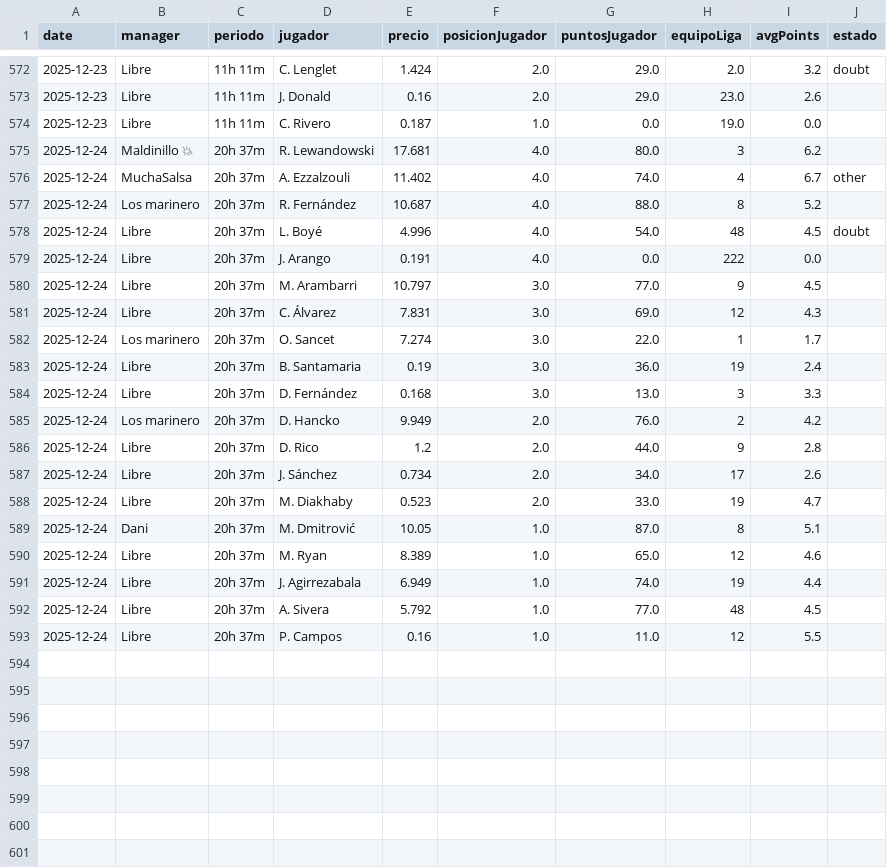
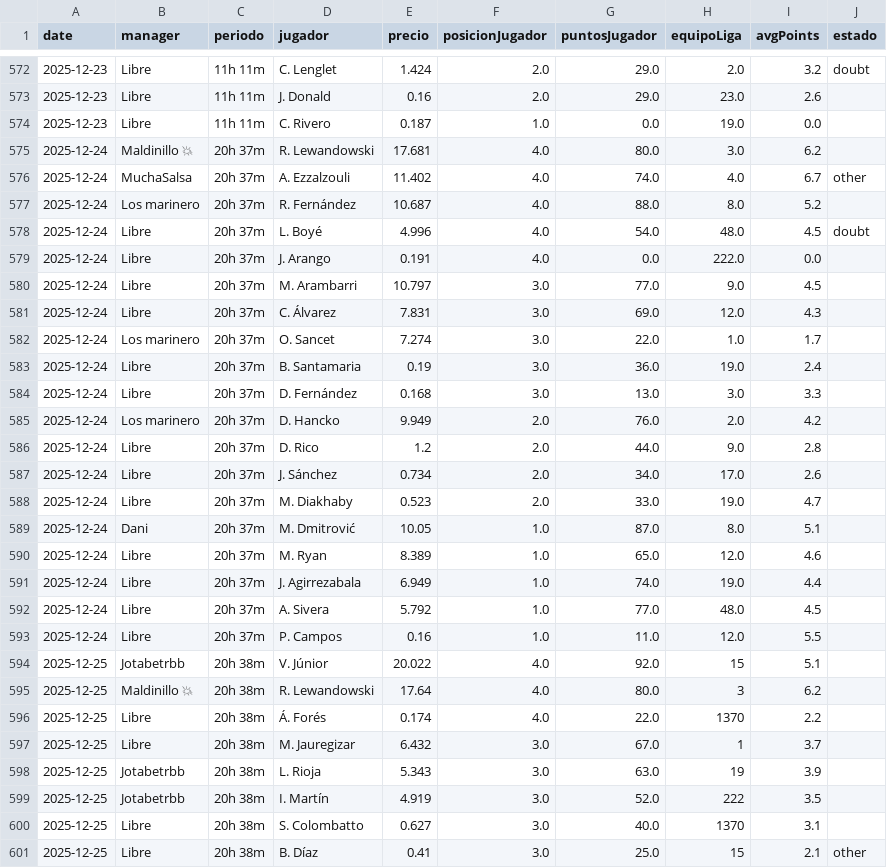
Before and after one commit to javica98/MisterFantasy_analytics, a CSV file: data/processed/mercado.csv, drawn as a sheet; only a part is shown, gaps mark what is left out; the diff covers the shown part only.

```diff
--- a/data/processed/mercado.csv
+++ b/data/processed/mercado.csv
@@ -574,20 +574,28 @@ date,manager,periodo,jugador,precio,posicionJugador,puntosJugador,equipoLiga,avg
 2025-12-23,Libre,11h 11m,C. Rivero,0.187,1.0,0.0,19.0,0.0,
-2025-12-24,Maldinillo 💥,20h 37m,R. Lewandowski,17.681,4.0,80.0,3,6.2,
-2025-12-24,MuchaSalsa,20h 37m,A. Ezzalzouli,11.402,4.0,74.0,4,6.7,other
-2025-12-24,Los marinero,20h 37m,R. Fernández,10.687,4.0,88.0,8,5.2,
-2025-12-24,Libre,20h 37m,L. Boyé,4.996,4.0,54.0,48,4.5,doubt
-2025-12-24,Libre,20h 37m,J. Arango,0.191,4.0,0.0,222,0.0,
-2025-12-24,Libre,20h 37m,M. Arambarri,10.797,3.0,77.0,9,4.5,
-2025-12-24,Libre,20h 37m,C. Álvarez,7.831,3.0,69.0,12,4.3,
-2025-12-24,Los marinero,20h 37m,O. Sancet,7.274,3.0,22.0,1,1.7,
-2025-12-24,Libre,20h 37m,B. Santamaria,0.19,3.0,36.0,19,2.4,
-2025-12-24,Libre,20h 37m,D. Fernández,0.168,3.0,13.0,3,3.3,
-2025-12-24,Los marinero,20h 37m,D. Hancko,9.949,2.0,76.0,2,4.2,
-2025-12-24,Libre,20h 37m,D. Rico,1.2,2.0,44.0,9,2.8,
-2025-12-24,Libre,20h 37m,J. Sánchez,0.734,2.0,34.0,17,2.6,
-2025-12-24,Libre,20h 37m,M. Diakhaby,0.523,2.0,33.0,19,4.7,
-2025-12-24,Dani,20h 37m,M. Dmitrović,10.05,1.0,87.0,8,5.1,
-2025-12-24,Libre,20h 37m,M. Ryan,8.389,1.0,65.0,12,4.6,
-2025-12-24,Libre,20h 37m,J. Agirrezabala,6.949,1.0,74.0,19,4.4,
-2025-12-24,Libre,20h 37m,A. Sivera,5.792,1.0,77.0,48,4.5,
-2025-12-24,Libre,20h 37m,P. Campos,0.16,1.0,11.0,12,5.5,
+2025-12-24,Maldinillo 💥,20h 37m,R. Lewandowski,17.681,4.0,80.0,3.0,6.2,
+2025-12-24,MuchaSalsa,20h 37m,A. Ezzalzouli,11.402,4.0,74.0,4.0,6.7,other
+2025-12-24,Los marinero,20h 37m,R. Fernández,10.687,4.0,88.0,8.0,5.2,
+2025-12-24,Libre,20h 37m,L. Boyé,4.996,4.0,54.0,48.0,4.5,doubt
+2025-12-24,Libre,20h 37m,J. Arango,0.191,4.0,0.0,222.0,0.0,
+2025-12-24,Libre,20h 37m,M. Arambarri,10.797,3.0,77.0,9.0,4.5,
+2025-12-24,Libre,20h 37m,C. Álvarez,7.831,3.0,69.0,12.0,4.3,
+2025-12-24,Los marinero,20h 37m,O. Sancet,7.274,3.0,22.0,1.0,1.7,
+2025-12-24,Libre,20h 37m,B. Santamaria,0.19,3.0,36.0,19.0,2.4,
+2025-12-24,Libre,20h 37m,D. Fernández,0.168,3.0,13.0,3.0,3.3,
+2025-12-24,Los marinero,20h 37m,D. Hancko,9.949,2.0,76.0,2.0,4.2,
+2025-12-24,Libre,20h 37m,D. Rico,1.2,2.0,44.0,9.0,2.8,
+2025-12-24,Libre,20h 37m,J. Sánchez,0.734,2.0,34.0,17.0,2.6,
+2025-12-24,Libre,20h 37m,M. Diakhaby,0.523,2.0,33.0,19.0,4.7,
+2025-12-24,Dani,20h 37m,M. Dmitrović,10.05,1.0,87.0,8.0,5.1,
+2025-12-24,Libre,20h 37m,M. Ryan,8.389,1.0,65.0,12.0,4.6,
+2025-12-24,Libre,20h 37m,J. Agirrezabala,6.949,1.0,74.0,19.0,4.4,
+2025-12-24,Libre,20h 37m,A. Sivera,5.792,1.0,77.0,48.0,4.5,
+2025-12-24,Libre,20h 37m,P. Campos,0.16,1.0,11.0,12.0,5.5,
+2025-12-25,Jotabetrbb,20h 38m,V. Júnior,20.022,4.0,92.0,15,5.1,
+2025-12-25,Maldinillo 💥,20h 38m,R. Lewandowski,17.64,4.0,80.0,3,6.2,
+2025-12-25,Libre,20h 38m,Á. Forés,0.174,4.0,22.0,1370,2.2,
+2025-12-25,Libre,20h 38m,M. Jauregizar,6.432,3.0,67.0,1,3.7,
+2025-12-25,Jotabetrbb,20h 38m,L. Rioja,5.343,3.0,63.0,19,3.9,
+2025-12-25,Jotabetrbb,20h 38m,I. Martín,4.919,3.0,52.0,222,3.5,
+2025-12-25,Libre,20h 38m,S. Colombatto,0.627,3.0,40.0,1370,3.1,
+2025-12-25,Libre,20h 38m,B. Díaz,0.41,3.0,25.0,15,2.1,other
```
Also changed, not shown: 7 added rows elsewhere in this file, data/processed/ganancias.csv, data/processed/jornadas.csv, 1 other file.
